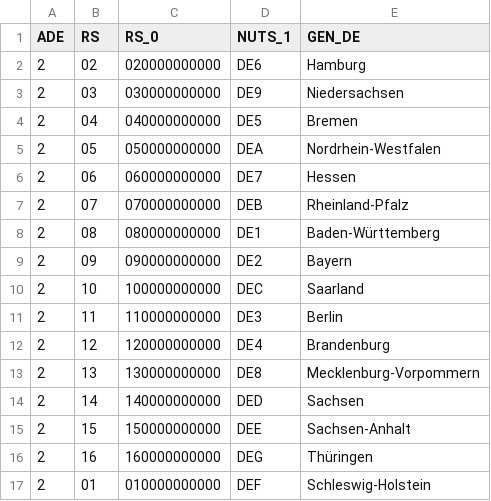
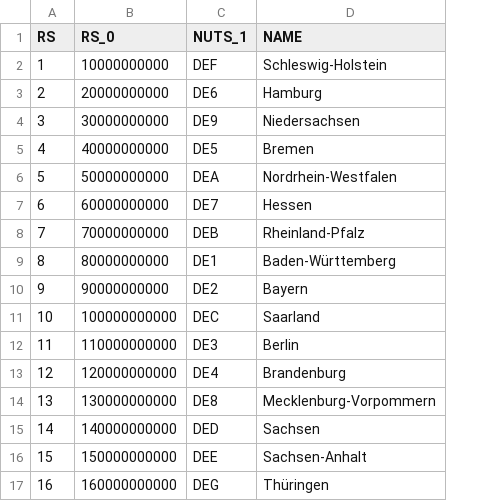
Before and after one commit to AtelierCartographie/Khartis, a CSV file: public/data/dictionary/csv/DE-BKG-NUTS1-2016.csv, drawn as a sheet; removed rows and columns are numbered as before the commit, all else as after; the diff names each change by its address in the sheet, - before the commit and + after, or states it on an @@ line.

Commit message:
Changed Name_DE column header to Name.

```diff
--- a/public/data/dictionary/csv/DE-BKG-NUTS1-2016.csv
+++ b/public/data/dictionary/csv/DE-BKG-NUTS1-2016.csv
-column A (ADE), rows 10-16: all 2
-D1: GEN_DE
+D1: NAME
-row 2: 2 | 02 | 020000000000 | DE6 | Hamburg
-row 3: 2 | 03 | 030000000000 | DE9 | Niedersachsen
-row 4: 2 | 04 | 040000000000 | DE5 | Bremen
-row 5: 2 | 05 | 050000000000 | DEA | Nordrhein-Westfalen
-row 6: 2 | 06 | 060000000000 | DE7 | Hessen
-row 7: 2 | 07 | 070000000000 | DEB | Rheinland-Pfalz
-row 8: 2 | 08 | 080000000000 | DE1 | Baden-Württemberg
-row 9: 2 | 09 | 090000000000 | DE2 | Bayern
+row 2: 1 | 10000000000 | DEF | Schleswig-Holstein
+row 3: 2 | 20000000000 | DE6 | Hamburg
+row 4: 3 | 30000000000 | DE9 | Niedersachsen
+row 5: 4 | 40000000000 | DE5 | Bremen
+row 6: 5 | 50000000000 | DEA | Nordrhein-Westfalen
+row 7: 6 | 60000000000 | DE7 | Hessen
+row 8: 7 | 70000000000 | DEB | Rheinland-Pfalz
+row 9: 8 | 80000000000 | DE1 | Baden-Württemberg
+row 10: 9 | 90000000000 | DE2 | Bayern
-row 17: 2 | 01 | 010000000000 | DEF | Schleswig-Holstein
```
Also changed, not shown: 1 other file.
